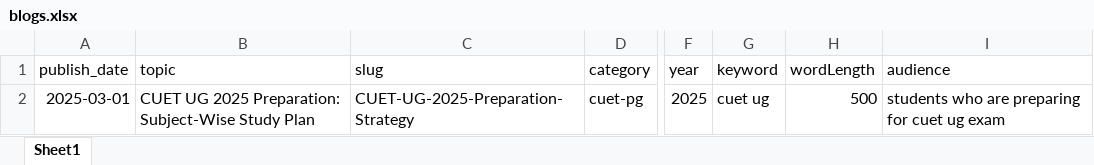
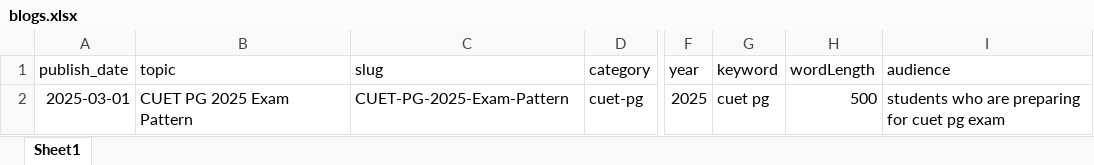
Before and after one commit to visalnaqvi/content-automation-runner-script, an Excel workbook: blogs.xlsx, sheet Sheet1, drawn as a sheet; only a part is shown, gaps mark what is left out; values as stored, in another font and other column widths than the file's, no borders; the diff names each change by its address in the sheet, - before the commit and + after, or states it on an @@ line.

```diff
--- a/blogs.xlsx (sheet Sheet1)
+++ b/blogs.xlsx (sheet Sheet1)
-B2 (topic): CUET UG 2025 Preparation: Subject-Wise Study Plan
+B2 (topic): CUET PG 2025 Exam Pattern
-C2 (slug): CUET-UG-2025-Preparation-Strategy
+C2 (slug): CUET-PG-2025-Exam-Pattern
-G2 (keyword): cuet ug
+G2 (keyword): cuet pg
-I2 (audience): students who are preparing for cuet ug exam
+I2 (audience): students who are preparing for cuet pg exam
```
Also changed, not shown: 1 other file.
